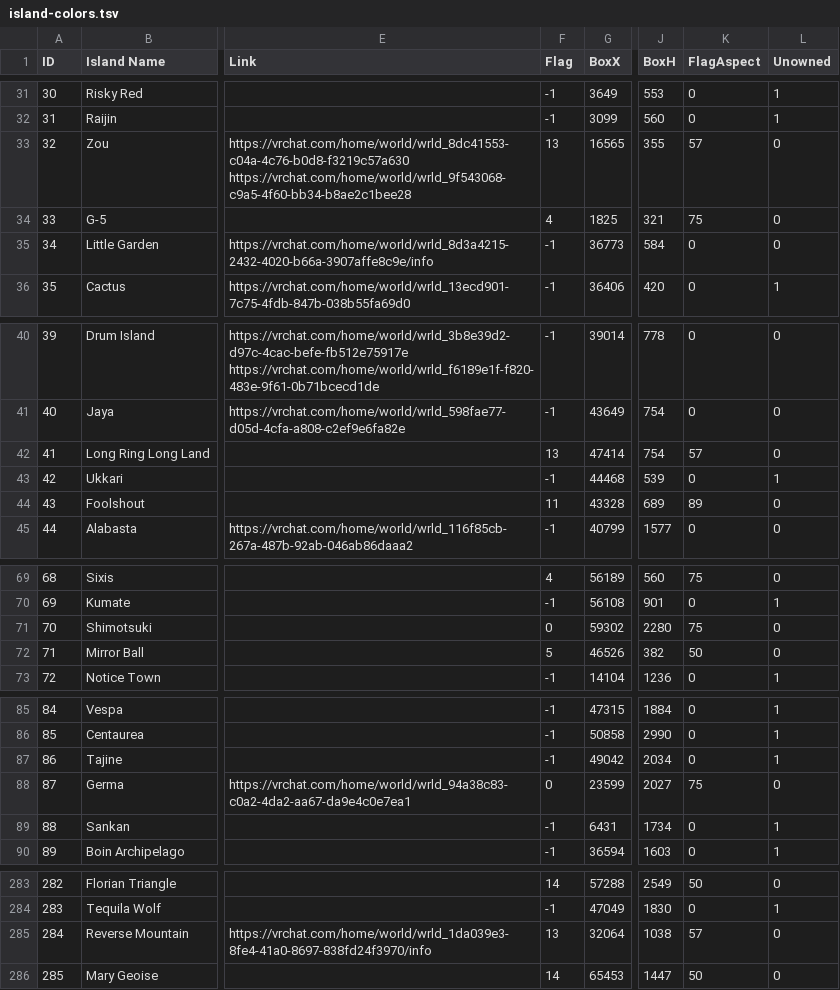
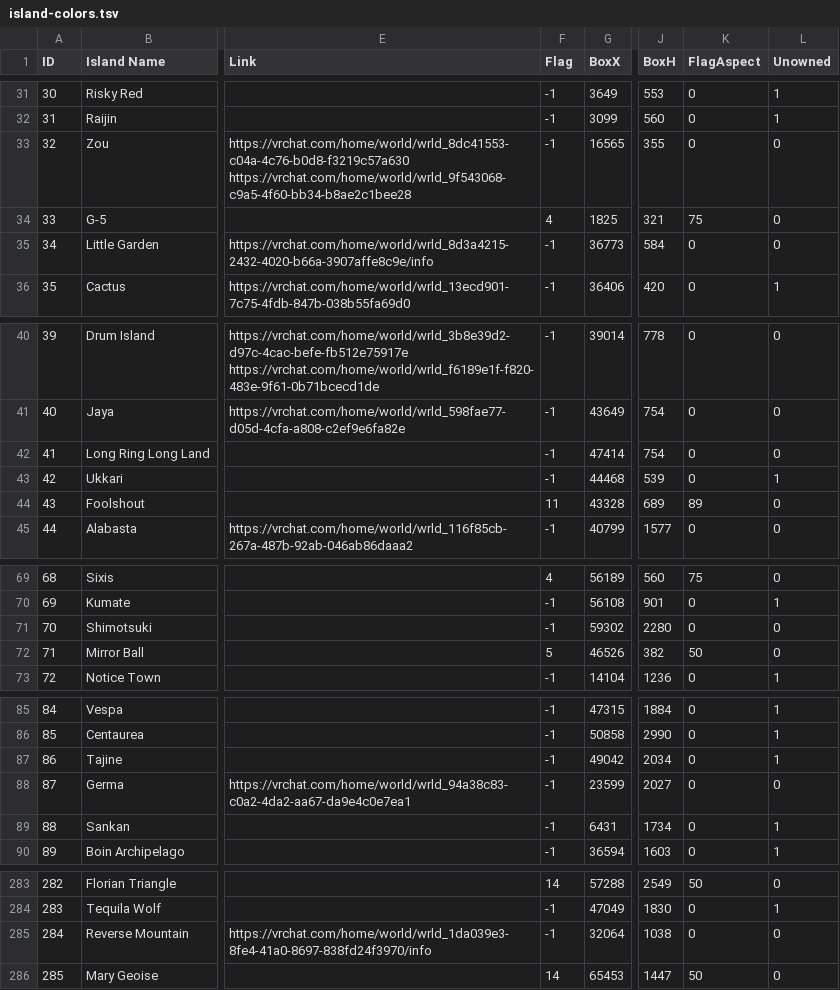
Before and after one commit to eyeonspyweezer/opvrcinteractivemap, a TSV file: island-colors.tsv, drawn as a sheet; only a part is shown, gaps mark what is left out; the diff names each change by its address in the sheet, - before the commit and + after, or states it on an @@ line.

```diff
--- a/island-colors.tsv
+++ b/island-colors.tsv
-F33 (Flag): 13
+F33 (Flag): -1
-K33 (FlagAspect): 57
+K33 (FlagAspect): 0
-F42 (Flag): 13
+F42 (Flag): -1
-K42 (FlagAspect): 57
+K42 (FlagAspect): 0
-F71 (Flag): 0
+F71 (Flag): -1
-K71 (FlagAspect): 75
+K71 (FlagAspect): 0
-F88 (Flag): 0
+F88 (Flag): -1
-K88 (FlagAspect): 75
+K88 (FlagAspect): 0
-F285 (Flag): 13
+F285 (Flag): -1
-K285 (FlagAspect): 57
+K285 (FlagAspect): 0
```
Also changed, not shown: island-groups.tsv, 1 other file.
